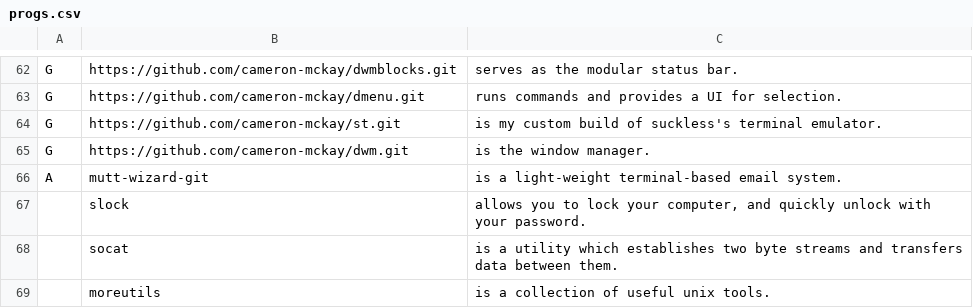
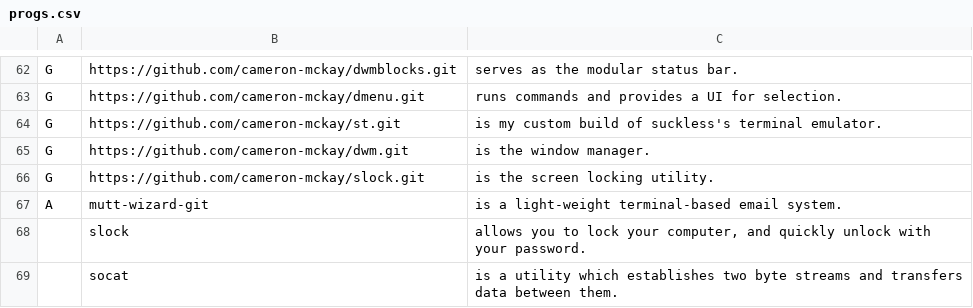
Before and after one commit to cameron-mckay/LARBS, a CSV file: static/progs.csv, drawn as a sheet; only a part is shown, gaps mark what is left out; the shorter side is filled out with more unchanged rows; the diff names each change by its address in the sheet, - before the commit and + after, or states it on an @@ line.

Commit message:
Added slock to progs.csv

```diff
--- a/static/progs.csv
+++ b/static/progs.csv
+row 66: G | https://github.com/cameron-mckay/slock.git | is the screen locking utility.
```
